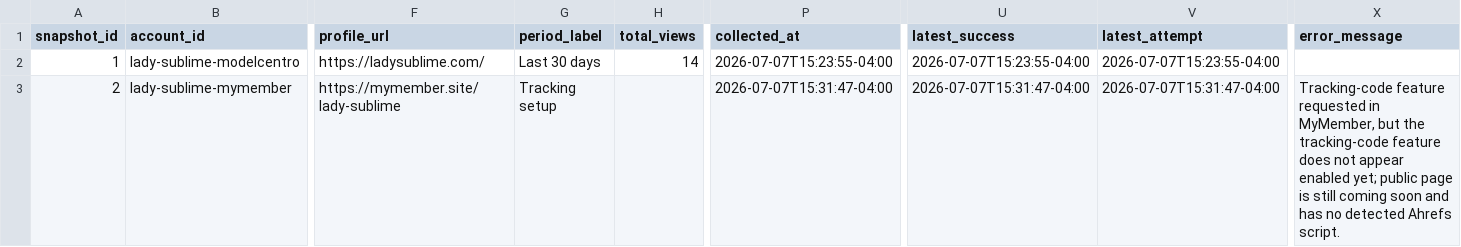
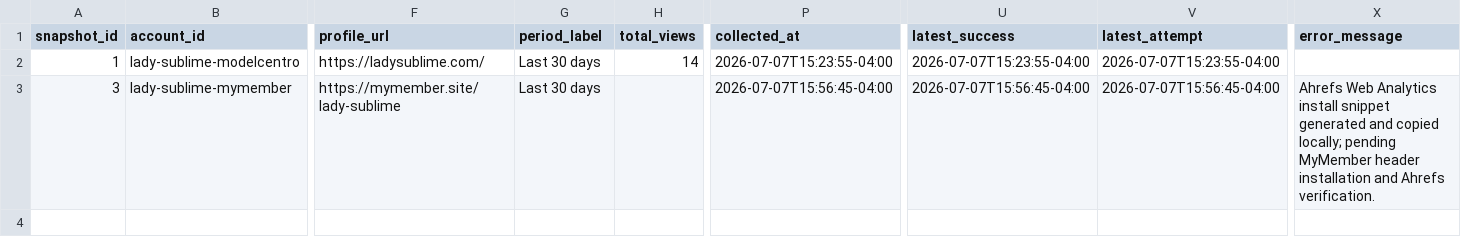
Before and after one commit to Trippaeon3/sublime-social-tracker-site, a CSV file: dashboard/data/ahrefs_web.csv, drawn as a sheet; only a part is shown, gaps mark what is left out; the diff names each change by its address in the sheet, - before the commit and + after, or states it on an @@ line.

```diff
--- a/dashboard/data/ahrefs_web.csv
+++ b/dashboard/data/ahrefs_web.csv
-A3 (snapshot_id): 2
+A3 (snapshot_id): 3
-G3 (period_label): Tracking setup
+G3 (period_label): Last 30 days
-P3 (collected_at): 2026-07-07T15:31:47-04:00
+P3 (collected_at): 2026-07-07T15:56:45-04:00
-U3 (latest_success): 2026-07-07T15:31:47-04:00
+U3 (latest_success): 2026-07-07T15:56:45-04:00
-V3 (latest_attempt): 2026-07-07T15:31:47-04:00
+V3 (latest_attempt): 2026-07-07T15:56:45-04:00
-X3 (error_message): Tracking-code feature requested in MyMember, but the tracking-code feature does not appear enabled yet; public page is still coming soon and has no detected Ahrefs script.
+X3 (error_message): Ahrefs Web Analytics install snippet generated and copied locally; pending MyMember header installation and Ahrefs verification.
```
Also changed, not shown: dashboard/data/ahrefs_web_history.csv, 3 other files.
